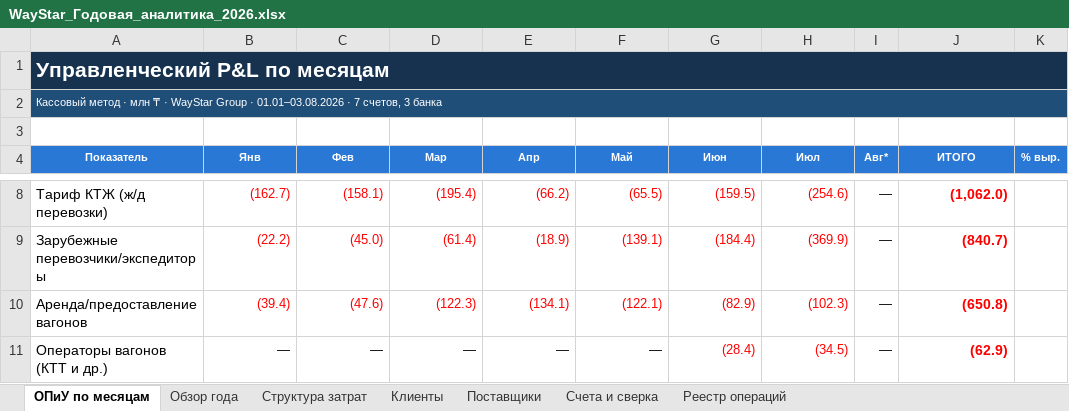
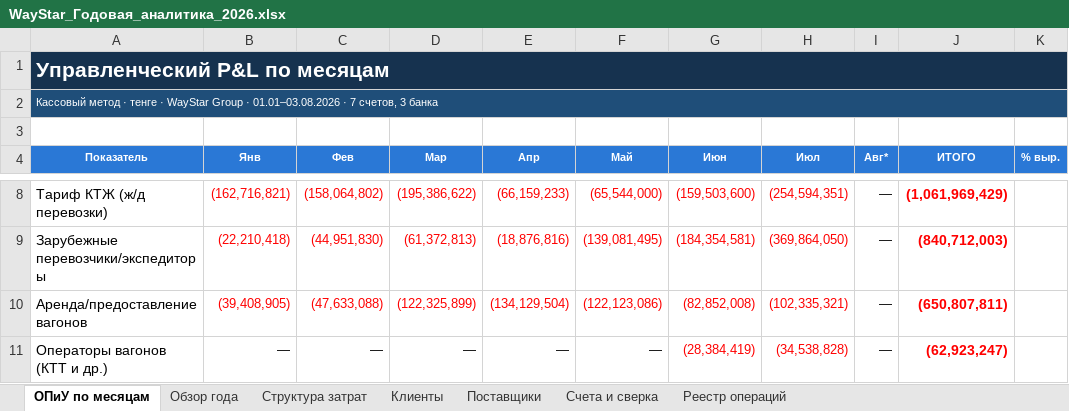
Before and after one commit to aoobakirov/board-presentation, an Excel workbook: waystar-management-report/WayStar_Годовая_аналитика_2026.xlsx, sheet ОПиУ по месяцам, drawn as a sheet; only a part is shown, gaps mark what is left out; values as stored, in another font and other column widths than the file's, no borders; the diff covers the shown part only; the diff names each change by its address in the sheet, - before the commit and + after, or states it on an @@ line.

```diff
--- a/waystar-management-report/WayStar_Годовая_аналитика_2026.xlsx (sheet ОПиУ по месяцам)
+++ b/waystar-management-report/WayStar_Годовая_аналитика_2026.xlsx (sheet ОПиУ по месяцам)
-A2 (Показатель): …метод · млн ₸ · WayStar…
+A2 (Показатель): …метод · тенге · WayStar…
-B8 (Янв): (162.7)
+B8 (Янв): (162,716,821)
-C8 (Фев): (158.1)
+C8 (Фев): (158,064,802)
-D8 (Мар): (195.4)
+D8 (Мар): (195,386,622)
-E8 (Апр): (66.2)
+E8 (Апр): (66,159,233)
-F8 (Май): (65.5)
+F8 (Май): (65,544,000)
-G8 (Июн): (159.5)
+G8 (Июн): (159,503,600)
-H8 (Июл): (254.6)
+H8 (Июл): (254,594,351)
-J8 (ИТОГО): (1,062.0)
+J8 (ИТОГО): (1,061,969,429)
-B9 (Янв): (22.2)
+B9 (Янв): (22,210,418)
-C9 (Фев): (45.0)
+C9 (Фев): (44,951,830)
-D9 (Мар): (61.4)
+D9 (Мар): (61,372,813)
-E9 (Апр): (18.9)
+E9 (Апр): (18,876,816)
-F9 (Май): (139.1)
+F9 (Май): (139,081,495)
-G9 (Июн): (184.4)
+G9 (Июн): (184,354,581)
-H9 (Июл): (369.9)
+H9 (Июл): (369,864,050)
-J9 (ИТОГО): (840.7)
+J9 (ИТОГО): (840,712,003)
-B10 (Янв): (39.4)
+B10 (Янв): (39,408,905)
-C10 (Фев): (47.6)
+C10 (Фев): (47,633,088)
-D10 (Мар): (122.3)
+D10 (Мар): (122,325,899)
-E10 (Апр): (134.1)
+E10 (Апр): (134,129,504)
-F10 (Май): (122.1)
+F10 (Май): (122,123,086)
-G10 (Июн): (82.9)
+G10 (Июн): (82,852,008)
-H10 (Июл): (102.3)
+H10 (Июл): (102,335,321)
-J10 (ИТОГО): (650.8)
+J10 (ИТОГО): (650,807,811)
-G11 (Июн): (28.4)
+G11 (Июн): (28,384,419)
-H11 (Июл): (34.5)
+H11 (Июл): (34,538,828)
-J11 (ИТОГО): (62.9)
+J11 (ИТОГО): (62,923,247)
```
Also changed, not shown: 88 edited cells elsewhere in this sheet.
